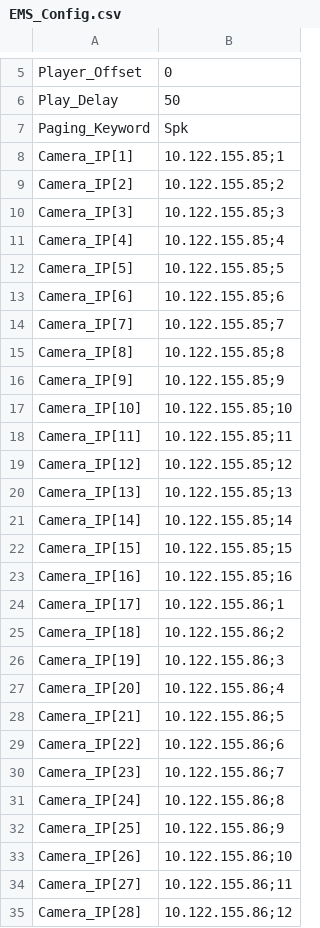
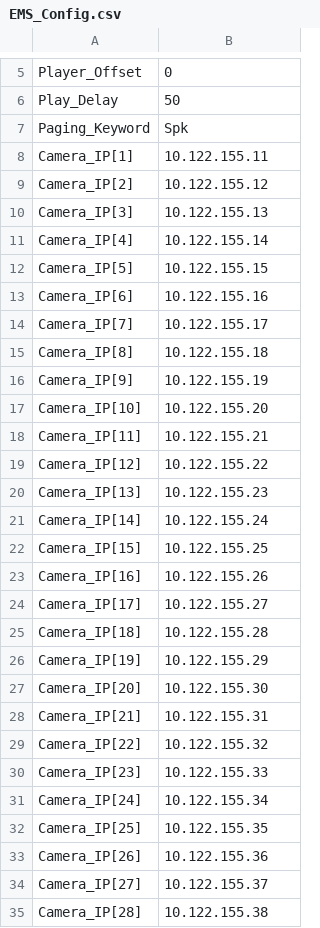
Before and after one commit to EMS-Engineers/24815-Hofstra, a CSV file: EMS_Config.csv, drawn as a sheet; only a part is shown, gaps mark what is left out; the diff covers the shown part only.

Commit message:
Updated IP addresses to remove Port # per Rajesh

```diff
--- a/EMS_Config.csv
+++ b/EMS_Config.csv
@@ -7,29 +7,29 @@ Play_Delay,50
 Paging_Keyword,Spk
-Camera_IP[1],10.122.155.85;1
-Camera_IP[2],10.122.155.85;2
-Camera_IP[3],10.122.155.85;3
-Camera_IP[4],10.122.155.85;4
-Camera_IP[5],10.122.155.85;5
-Camera_IP[6],10.122.155.85;6
-Camera_IP[7],10.122.155.85;7
-Camera_IP[8],10.122.155.85;8
-Camera_IP[9],10.122.155.85;9
-Camera_IP[10],10.122.155.85;10
-Camera_IP[11],10.122.155.85;11
-Camera_IP[12],10.122.155.85;12
-Camera_IP[13],10.122.155.85;13
-Camera_IP[14],10.122.155.85;14
-Camera_IP[15],10.122.155.85;15
-Camera_IP[16],10.122.155.85;16
-Camera_IP[17],10.122.155.86;1
-Camera_IP[18],10.122.155.86;2
-Camera_IP[19],10.122.155.86;3
-Camera_IP[20],10.122.155.86;4
-Camera_IP[21],10.122.155.86;5
-Camera_IP[22],10.122.155.86;6
-Camera_IP[23],10.122.155.86;7
-Camera_IP[24],10.122.155.86;8
-Camera_IP[25],10.122.155.86;9
-Camera_IP[26],10.122.155.86;10
-Camera_IP[27],10.122.155.86;11
-Camera_IP[28],10.122.155.86;12
+Camera_IP[1],10.122.155.11
+Camera_IP[2],10.122.155.12
+Camera_IP[3],10.122.155.13
+Camera_IP[4],10.122.155.14
+Camera_IP[5],10.122.155.15
+Camera_IP[6],10.122.155.16
+Camera_IP[7],10.122.155.17
+Camera_IP[8],10.122.155.18
+Camera_IP[9],10.122.155.19
+Camera_IP[10],10.122.155.20
+Camera_IP[11],10.122.155.21
+Camera_IP[12],10.122.155.22
+Camera_IP[13],10.122.155.23
+Camera_IP[14],10.122.155.24
+Camera_IP[15],10.122.155.25
+Camera_IP[16],10.122.155.26
+Camera_IP[17],10.122.155.27
+Camera_IP[18],10.122.155.28
+Camera_IP[19],10.122.155.29
+Camera_IP[20],10.122.155.30
+Camera_IP[21],10.122.155.31
+Camera_IP[22],10.122.155.32
+Camera_IP[23],10.122.155.33
+Camera_IP[24],10.122.155.34
+Camera_IP[25],10.122.155.35
+Camera_IP[26],10.122.155.36
+Camera_IP[27],10.122.155.37
+Camera_IP[28],10.122.155.38
```
Also changed, not shown: 1 edited cell elsewhere in this file.
